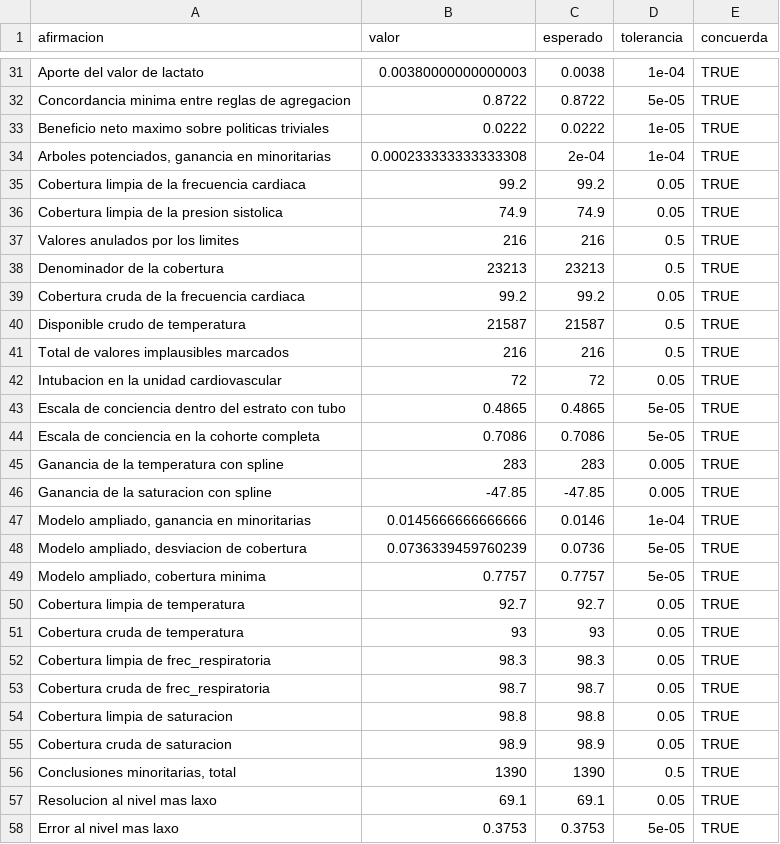
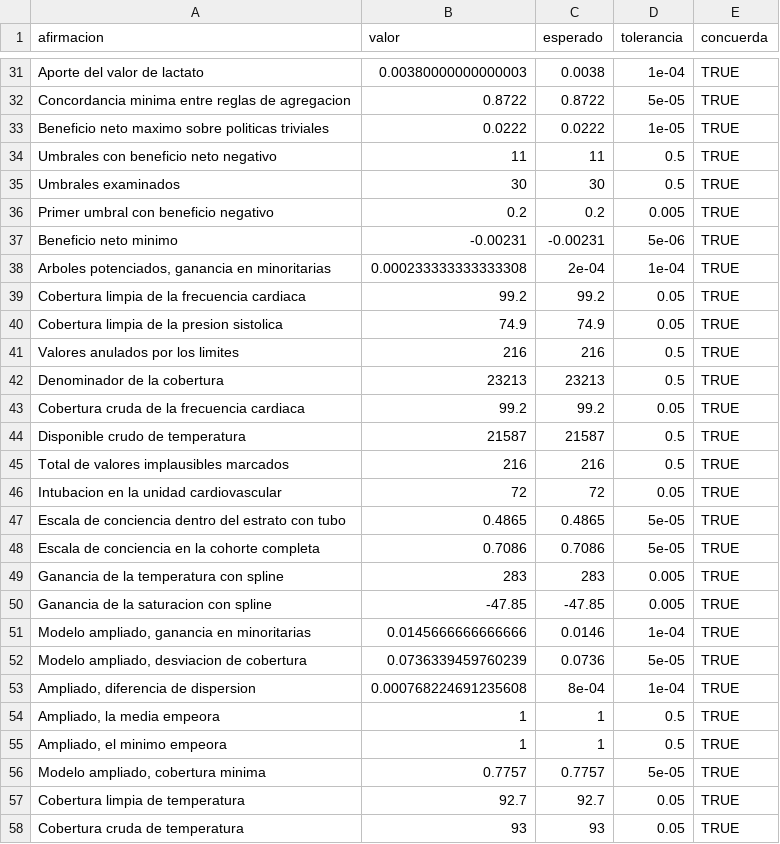
Before and after one commit to ljm234/icu-infection-source-conformal, a CSV file: outputs/fase20/verificacion_cifras.csv, drawn as a sheet; only a part is shown, gaps mark what is left out; the shorter side is filled out with more unchanged rows; the diff names each change by its address in the sheet, - before the commit and + after, or states it on an @@ line.

```diff
--- a/outputs/fase20/verificacion_cifras.csv
+++ b/outputs/fase20/verificacion_cifras.csv
+row 34: Umbrales con beneficio neto negativo | 11 | 11 | 0.5 | TRUE
+row 35: Umbrales examinados | 30 | 30 | 0.5 | TRUE
+row 36: Primer umbral con beneficio negativo | 0.2 | 0.2 | 0.005 | TRUE
+row 37: Beneficio neto minimo | -0.00231 | -0.00231 | 5e-06 | TRUE
+row 53: Ampliado, diferencia de dispersion | 0.000768224691235608 | 8e-04 | 1e-04 | TRUE
+row 54: Ampliado, la media empeora | 1 | 1 | 0.5 | TRUE
+row 55: Ampliado, el minimo empeora | 1 | 1 | 0.5 | TRUE
```
Also changed, not shown: 6 other files.
